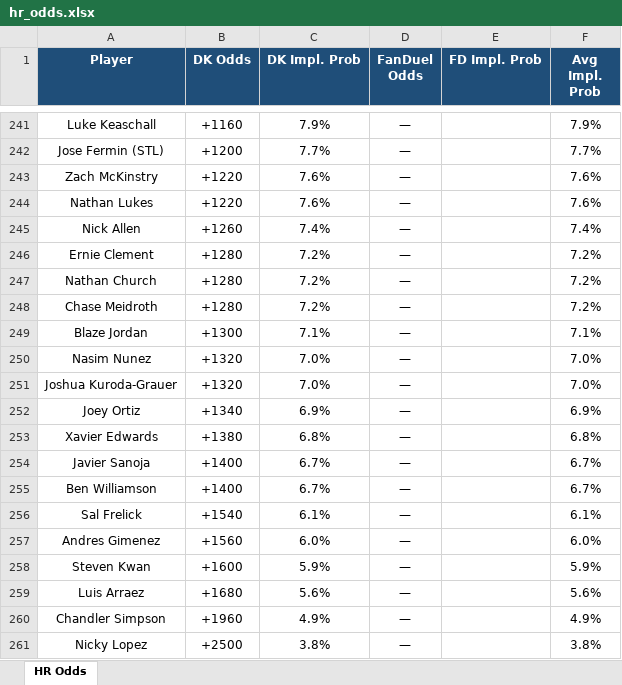
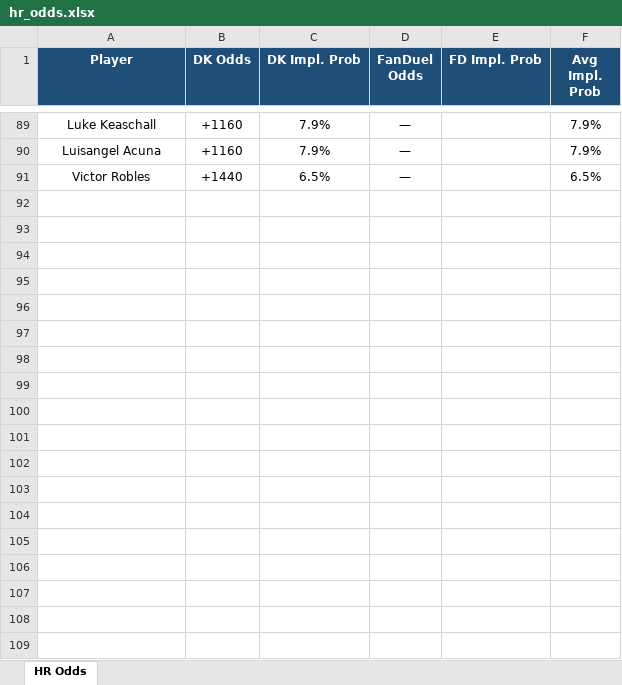
Before and after one commit to kornbergercharles-prog/HR-Odds-Scraper, an Excel workbook: hr_odds.xlsx, sheet HR Odds, drawn as a sheet; only a part is shown, gaps mark what is left out; values as stored, in another font and other column widths than the file's, no borders; removed rows and columns are numbered as before the commit, all else as after; the diff covers the shown part only; the diff names each change by its address in the sheet, - before the commit and + after, or states it on an @@ line.

```diff
--- a/hr_odds.xlsx (sheet HR Odds)
+++ b/hr_odds.xlsx (sheet HR Odds)
-row 242: Jose Fermin (STL) | +1200 | 7.7% | — |  | 7.7%
-row 243: Zach McKinstry | +1220 | 7.6% | — |  | 7.6%
-row 244: Nathan Lukes | +1220 | 7.6% | — |  | 7.6%
-row 245: Nick Allen | +1260 | 7.4% | — |  | 7.4%
-row 246: Ernie Clement | +1280 | 7.2% | — |  | 7.2%
-row 247: Nathan Church | +1280 | 7.2% | — |  | 7.2%
-row 248: Chase Meidroth | +1280 | 7.2% | — |  | 7.2%
-row 249: Blaze Jordan | +1300 | 7.1% | — |  | 7.1%
-row 250: Nasim Nunez | +1320 | 7.0% | — |  | 7.0%
-row 251: Joshua Kuroda-Grauer | +1320 | 7.0% | — |  | 7.0%
-row 252: Joey Ortiz | +1340 | 6.9% | — |  | 6.9%
-row 253: Xavier Edwards | +1380 | 6.8% | — |  | 6.8%
-row 254: Javier Sanoja | +1400 | 6.7% | — |  | 6.7%
-row 255: Ben Williamson | +1400 | 6.7% | — |  | 6.7%
-row 256: Sal Frelick | +1540 | 6.1% | — |  | 6.1%
-row 257: Andres Gimenez | +1560 | 6.0% | — |  | 6.0%
-row 258: Steven Kwan | +1600 | 5.9% | — |  | 5.9%
-row 259: Luis Arraez | +1680 | 5.6% | — |  | 5.6%
-row 260: Chandler Simpson | +1960 | 4.9% | — |  | 4.9%
-row 261: Nicky Lopez | +2500 | 3.8% | — |  | 3.8%
+row 90: Luisangel Acuna | +1160 | 7.9% | — |  | 7.9%
+row 91: Victor Robles | +1440 | 6.5% | — |  | 6.5%
```
Also changed, not shown: other rows of this sheet, 2 other files.
